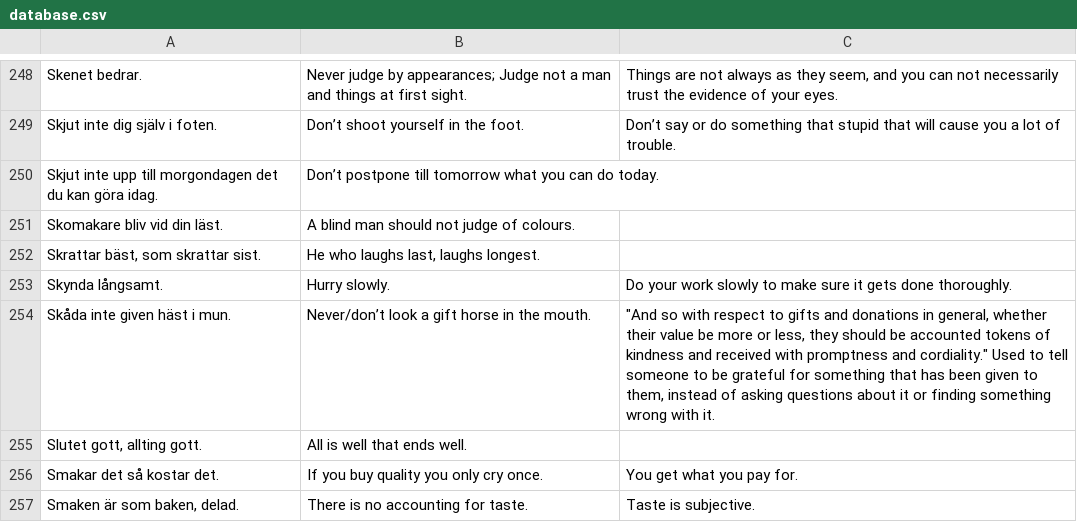
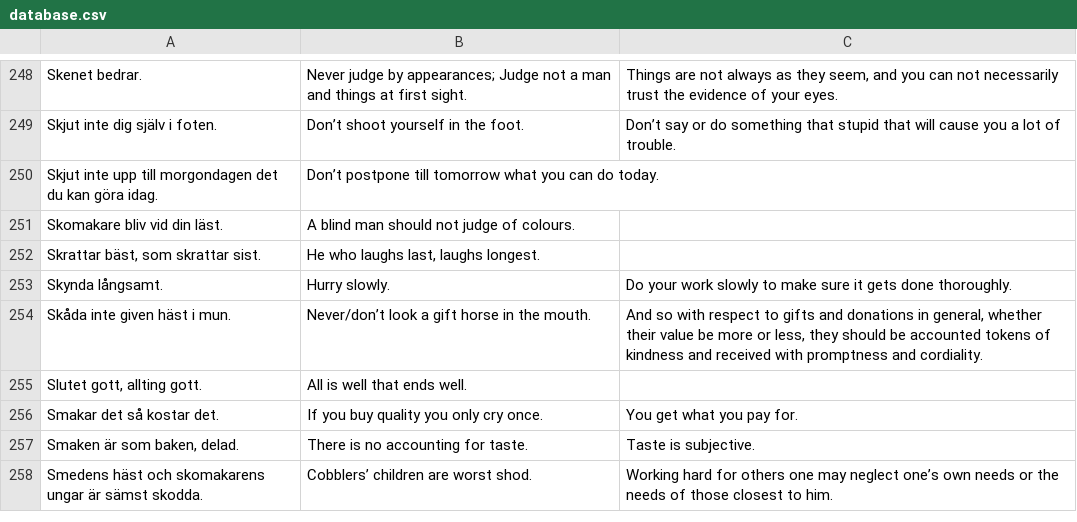
Before and after one commit to svenskan/database, a CSV file: proverbs/database.csv, drawn as a sheet; only a part is shown, gaps mark what is left out; the shorter side is filled out with more unchanged rows.

Commit message:
Update the database

```diff
--- a/proverbs/database.csv
+++ b/proverbs/database.csv
@@ -253,3 +253,3 @@ Skomakare bliv vid din läst.,A blind man should not judge of colours.,
 Skynda långsamt.,Hurry slowly.,Do your work slowly to make sure it gets done thoroughly.
-Skåda inte given häst i mun.,Never/don’t look a gift horse in the mouth.,"""And so with respect to gifts and donations in general, whether their value be more or less, they should be accounted tokens of kindness and received with promptness and cordiality."" Used to tell someone to be grateful for something that has been given to them, instead of asking questions about it or finding something wrong with it."
+Skåda inte given häst i mun.,Never/don’t look a gift horse in the mouth.,"And so with respect to gifts and donations in general, whether their value be more or less, they should be accounted tokens of kindness and received with promptness and cordiality."
 "Slutet gott, allting gott.",All is well that ends well.,
```
Also changed, not shown: 1 other file.
